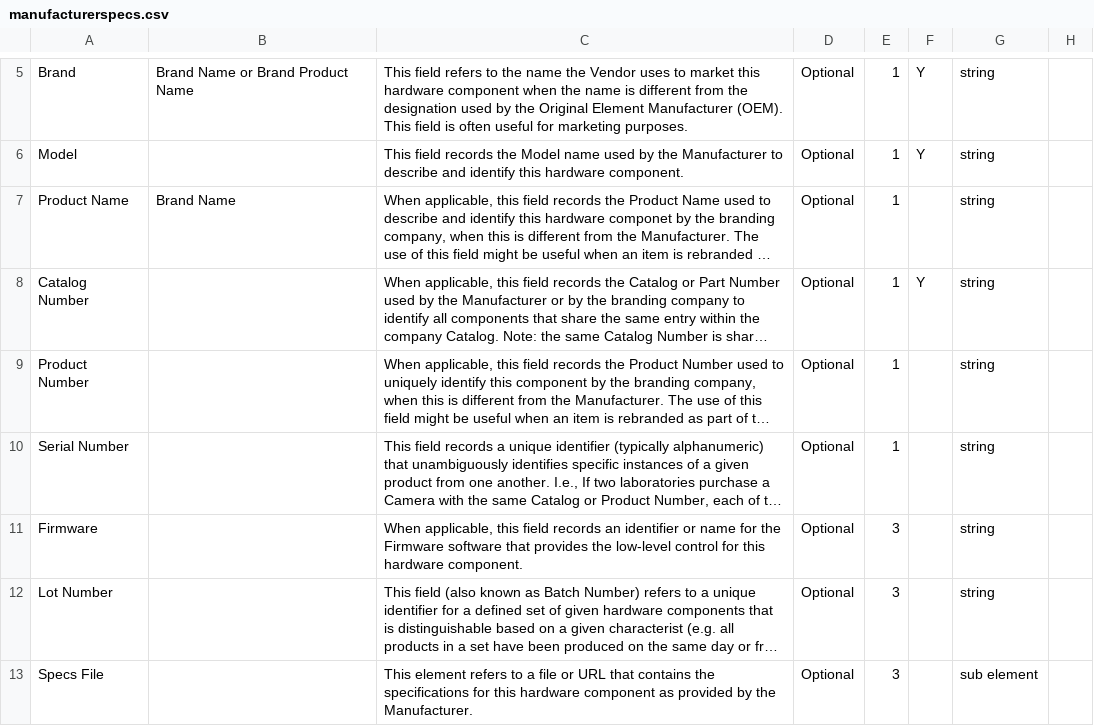
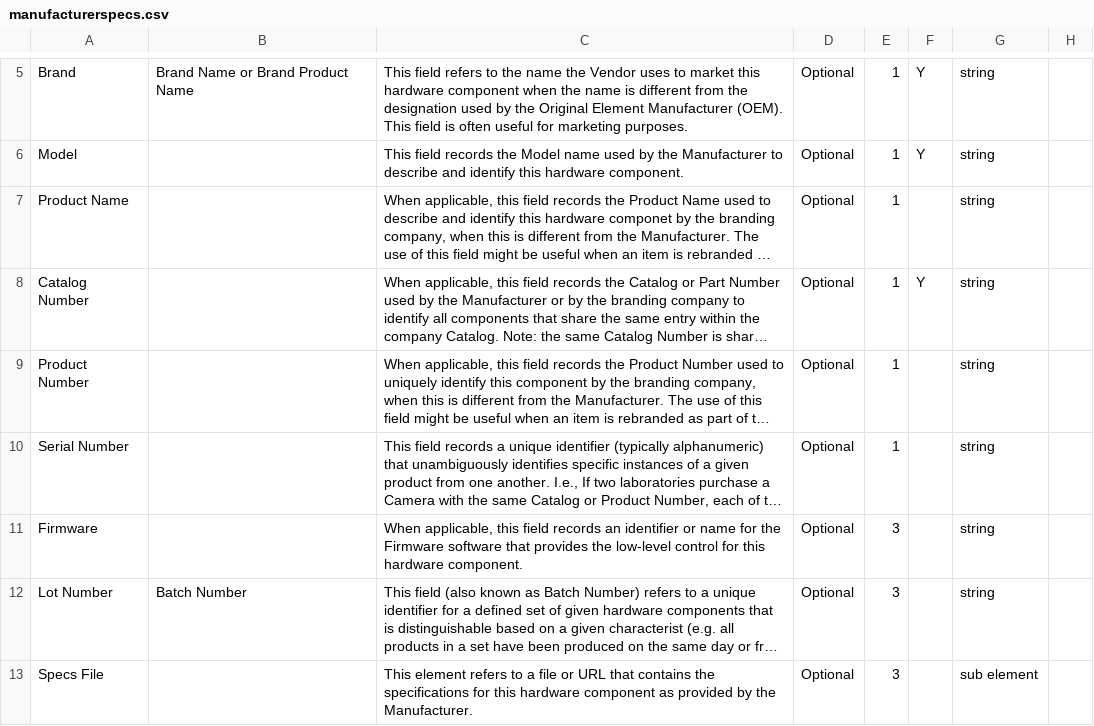
Before and after one commit to WU-BIMAC/NBO-Q_MicroscopyGlossary, a CSV file: docs/source/tables/manufacturerspecs.csv, drawn as a sheet; only a part is shown, gaps mark what is left out; long unchanged cells end in …; the diff names each change by its address in the sheet, - before the commit and + after, or states it on an @@ line.

Commit message:
Update manufacturerspecs.csv

```diff
--- a/docs/source/tables/manufacturerspecs.csv
+++ b/docs/source/tables/manufacturerspecs.csv
-B7: Brand Name
+B7: (empty)
-B12: (empty)
+B12: Batch Number
```
